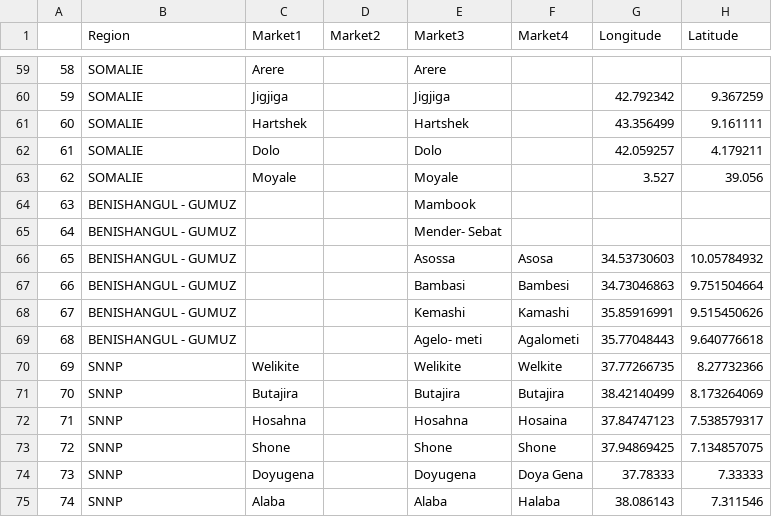
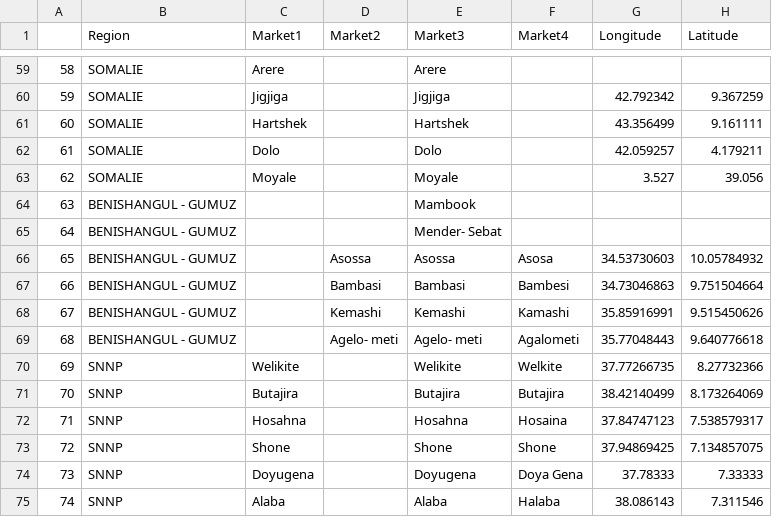
Before and after one commit to KevinOluoch/EthPriceModelling, a CSV file: data/ETH_Region_Market_Coords.csv, drawn as a sheet; only a part is shown, gaps mark what is left out.

```diff
--- a/data/ETH_Region_Market_Coords.csv
+++ b/data/ETH_Region_Market_Coords.csv
@@ -65,6 +65,6 @@
 64,BENISHANGUL - GUMUZ,,,Mender-  Sebat,,,
-65,BENISHANGUL - GUMUZ,,,Asossa  ,Asosa,34.53730603,10.05784932
-66,BENISHANGUL - GUMUZ,,,Bambasi ,Bambesi,34.73046863,9.751504664
-67,BENISHANGUL - GUMUZ,,,Kemashi  ,Kamashi,35.85916991,9.515450626
-68,BENISHANGUL - GUMUZ,,,Agelo- meti,Agalometi,35.77048443,9.640776618
+65,BENISHANGUL - GUMUZ,,Asossa,Asossa  ,Asosa,34.53730603,10.05784932
+66,BENISHANGUL - GUMUZ,,Bambasi,Bambasi ,Bambesi,34.73046863,9.751504664
+67,BENISHANGUL - GUMUZ,,Kemashi,Kemashi  ,Kamashi,35.85916991,9.515450626
+68,BENISHANGUL - GUMUZ,,Agelo- meti ,Agelo- meti,Agalometi,35.77048443,9.640776618
 69,SNNP,Welikite,,Welikite,Welkite,37.77266735,8.27732366
```
Also changed, not shown: output/ETHPriceData/8. Retail price 2011 E.C.csv, 8 other files.
